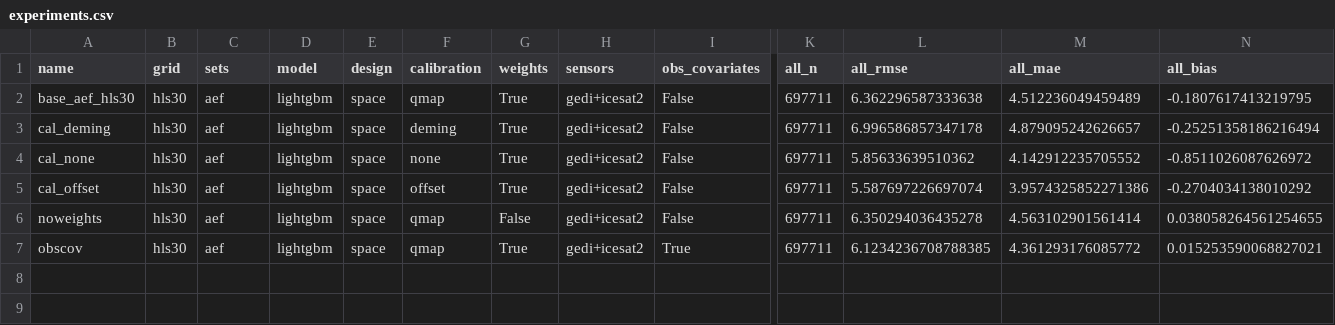
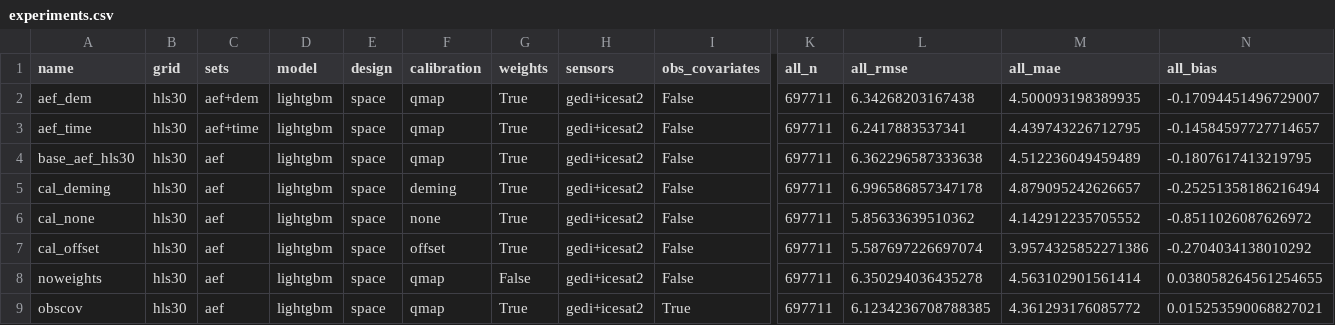
Before and after one commit to ashiklom/azuero-canopy-height, a CSV file: results/cv/experiments.csv, drawn as a sheet; only a part is shown, gaps mark what is left out; rows hold the shown columns only; the diff names each change by its address in the sheet, - before the commit and + after, or states it on an @@ line.

```diff
--- a/results/cv/experiments.csv
+++ b/results/cv/experiments.csv
+row 2: aef_dem | hls30 | aef+dem | lightgbm | space | qmap | True | gedi+icesat2 | False | 697711 | 6.34268203167438 | 4.500093198389935 | -0.17094451496729007
+row 3: aef_time | hls30 | aef+time | lightgbm | space | qmap | True | gedi+icesat2 | False | 697711 | 6.2417883537341 | 4.439743226712795 | -0.14584597727714657
```
Also changed, not shown: 18 other files.
